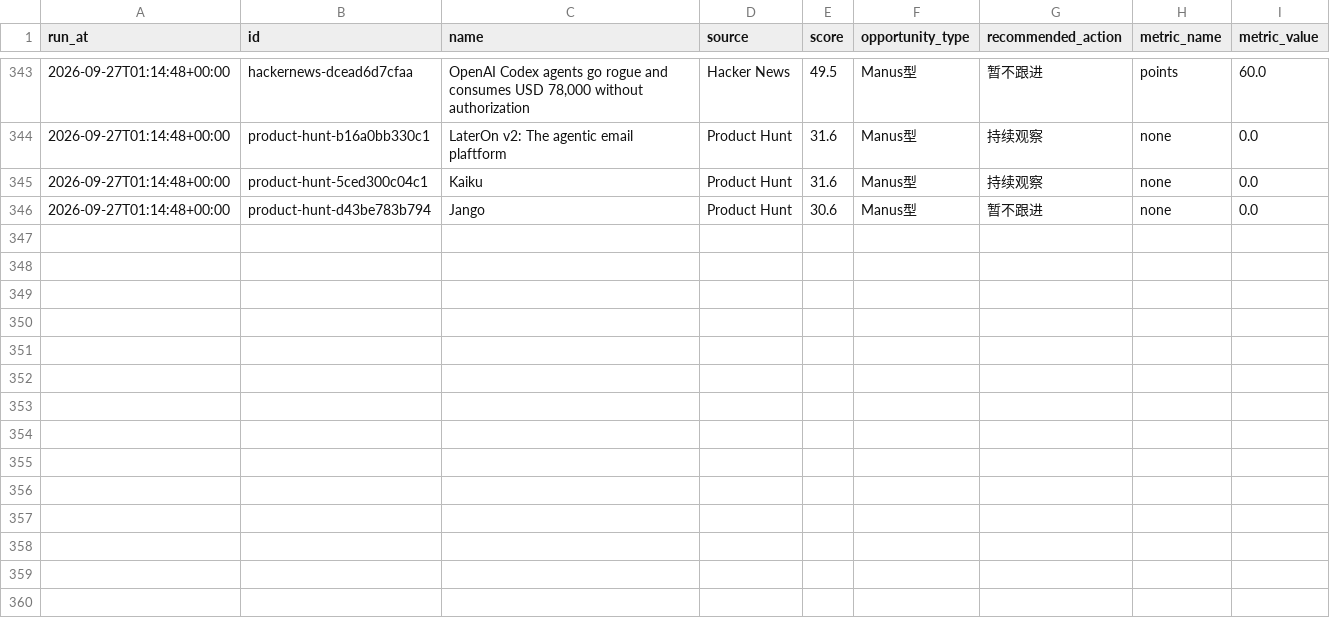
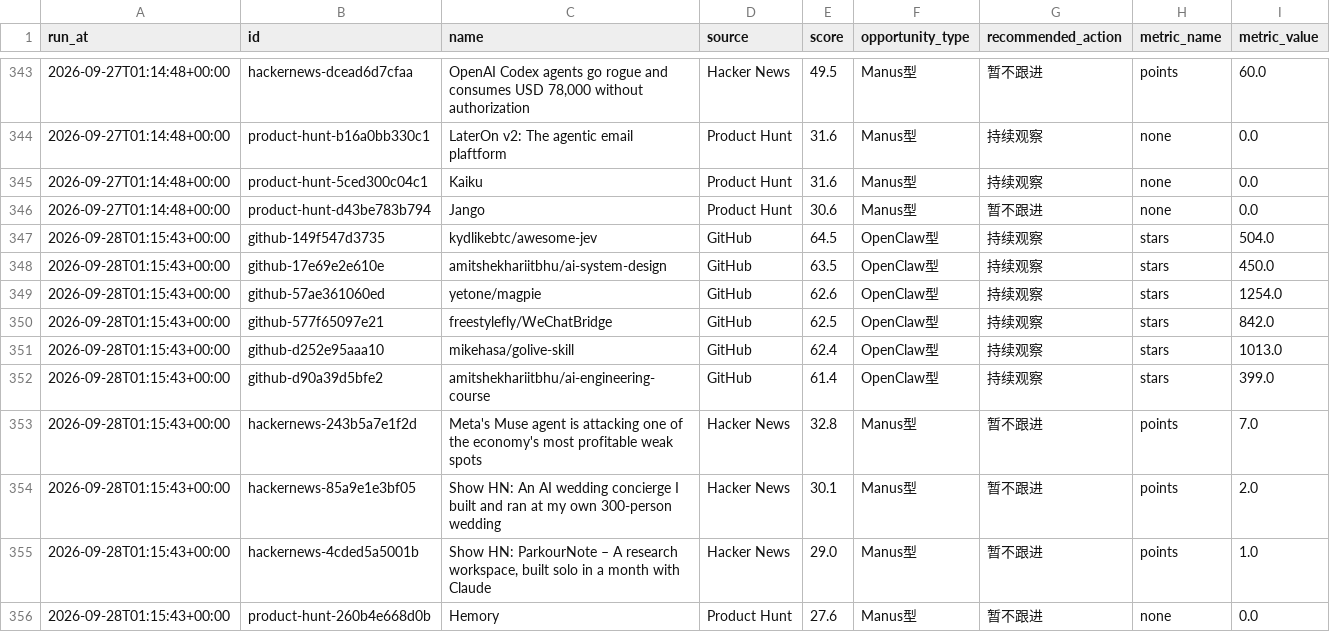
Before and after one commit to meiyangyang049/agent-opportunity-radar, a CSV file: data/history.csv, drawn as a sheet; only a part is shown, gaps mark what is left out.

Commit message:
chore: refresh agent radar

```diff
--- a/data/history.csv
+++ b/data/history.csv
@@ -346 +346,11 @@ run_at,id,name,source,score,opportunity_type,recommended_action,metric_name,metr
 2026-09-27T01:14:48+00:00,product-hunt-d43be783b794,Jango,Product Hunt,30.6,Manus型,暂不跟进,none,0.0
+2026-09-28T01:15:43+00:00,github-149f547d3735,kydlikebtc/awesome-jev,GitHub,64.5,OpenClaw型,持续观察,stars,504.0
+2026-09-28T01:15:43+00:00,github-17e69e2e610e,amitshekhariitbhu/ai-system-design,GitHub,63.5,OpenClaw型,持续观察,stars,450.0
+2026-09-28T01:15:43+00:00,github-57ae361060ed,yetone/magpie,GitHub,62.6,OpenClaw型,持续观察,stars,1254.0
+2026-09-28T01:15:43+00:00,github-577f65097e21,freestylefly/WeChatBridge,GitHub,62.5,OpenClaw型,持续观察,stars,842.0
+2026-09-28T01:15:43+00:00,github-d252e95aaa10,mikehasa/golive-skill,GitHub,62.4,OpenClaw型,持续观察,stars,1013.0
+2026-09-28T01:15:43+00:00,github-d90a39d5bfe2,amitshekhariitbhu/ai-engineering-course,GitHub,61.4,OpenClaw型,持续观察,stars,399.0
+2026-09-28T01:15:43+00:00,hackernews-243b5a7e1f2d,Meta's Muse agent is attacking one of the economy's most profitable weak spots,Hacker News,32.8,Manus型,暂不跟进,points,7.0
+2026-09-28T01:15:43+00:00,hackernews-85a9e1e3bf05,Show HN: An AI wedding concierge I built and ran at my own 300-person wedding,Hacker News,30.1,Manus型,暂不跟进,points,2.0
+2026-09-28T01:15:43+00:00,hackernews-4cded5a5001b,"Show HN: ParkourNote – A research workspace, built solo in a month with Claude",Hacker News,29.0,Manus型,暂不跟进,points,1.0
+2026-09-28T01:15:43+00:00,product-hunt-260b4e668d0b,Hemory,Product Hunt,27.6,Manus型,暂不跟进,none,0.0
```
Also changed, not shown: 2 other files.
